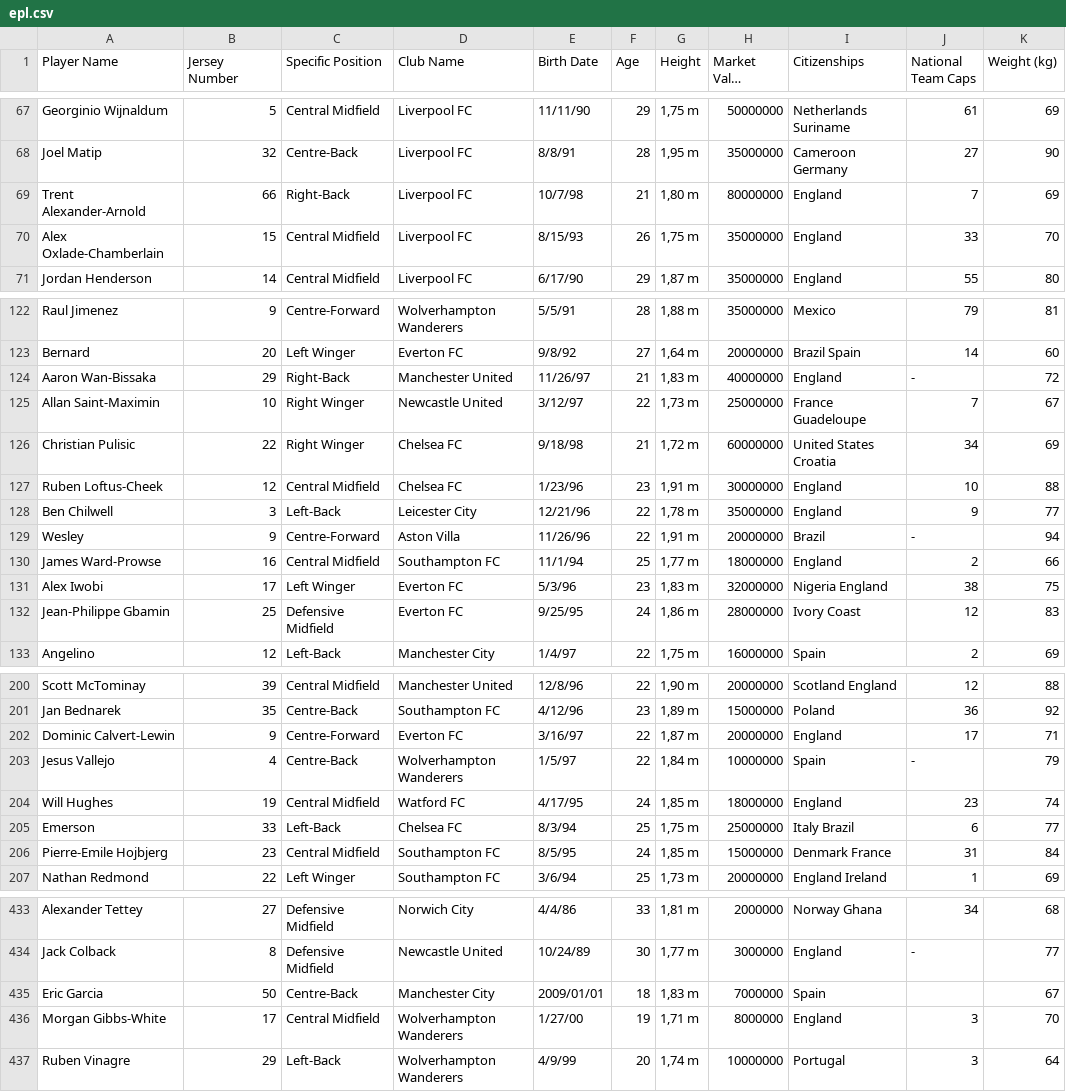
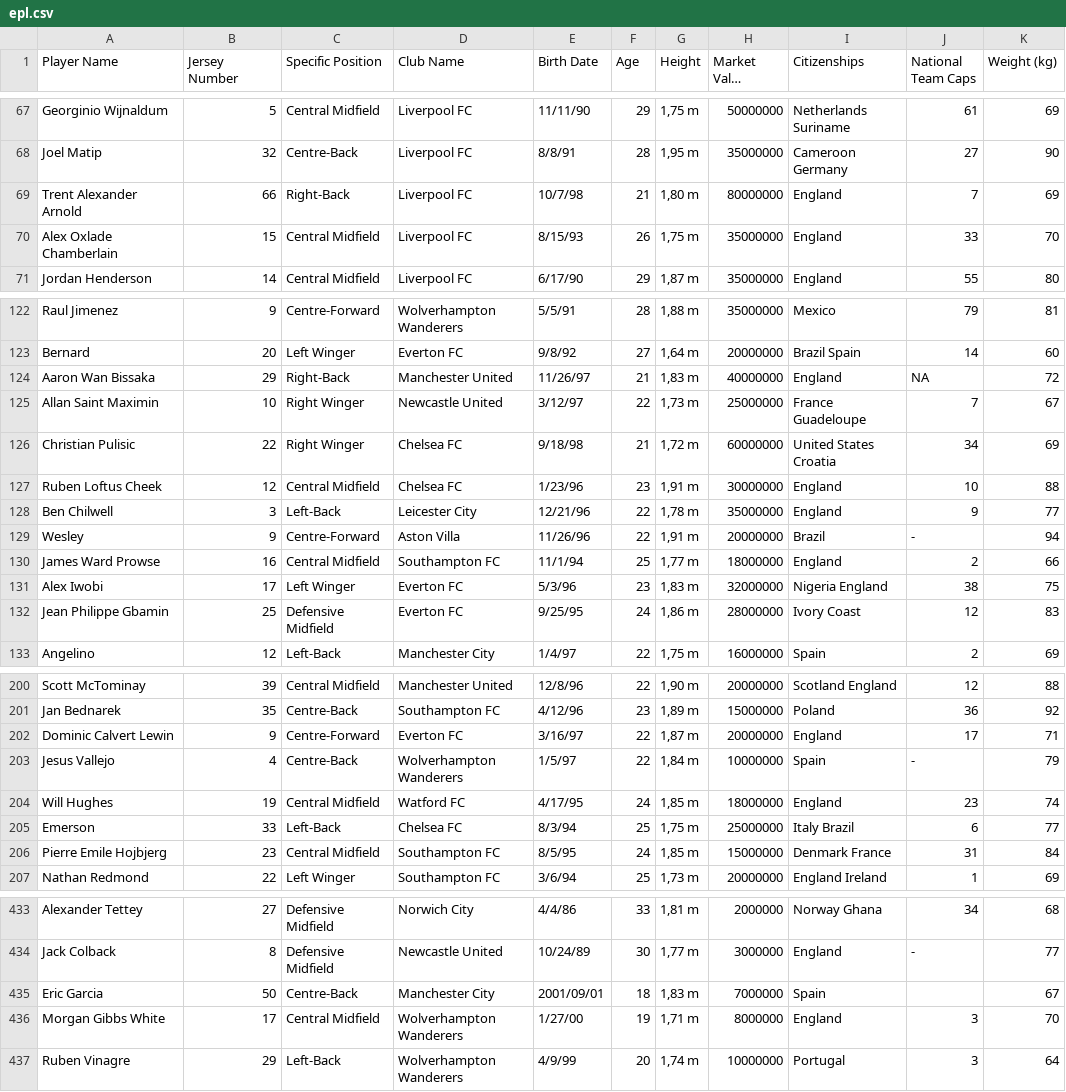
Before and after one commit to aminoacid11/Chatbot, a CSV file: epl.csv, drawn as a sheet; only a part is shown, gaps mark what is left out; long unchanged cells end in …; the diff covers the shown part only.

```diff
--- a/epl.csv
+++ b/epl.csv
@@ -68,4 +68,4 @@ Georginio Wijnaldum,5,Central Midfield,Liverpool FC ,11/11/90,29,"1,75 m",500000
 Joel Matip,32,Centre-Back,Liverpool FC ,8/8/91,28,"1,95 m",35000000,Cameroon  Germany,27,90
-Trent Alexander-Arnold,66,Right-Back,Liverpool FC ,10/7/98,21,"1,80 m",80000000,England,7,69
-Alex Oxlade-Chamberlain,15,Central Midfield,Liverpool FC ,8/15/93,26,"1,75 m",35000000,England,33,70
+Trent Alexander Arnold,66,Right-Back,Liverpool FC ,10/7/98,21,"1,80 m",80000000,England,7,69
+Alex Oxlade Chamberlain,15,Central Midfield,Liverpool FC ,8/15/93,26,"1,75 m",35000000,England,33,70
 Jordan Henderson,14,Central Midfield,Liverpool FC ,6/17/90,29,"1,87 m",35000000,England,55,80
@@ -123,11 +123,11 @@ Raul Jimenez,9,Centre-Forward,Wolverhampton Wanderers ,5/5/91,28,"1,88 m",350000
 Bernard,20,Left Winger,Everton FC ,9/8/92,27,"1,64 m",20000000,Brazil  Spain,14,60
-Aaron Wan-Bissaka,29,Right-Back,Manchester United ,11/26/97,21,"1,83 m",40000000,England,-,72
-Allan Saint-Maximin,10,Right Winger,Newcastle United ,3/12/97,22,"1,73 m",25000000,France  Guadeloupe,7,67
+Aaron Wan Bissaka,29,Right-Back,Manchester United ,11/26/97,21,"1,83 m",40000000,England,NA,72
+Allan Saint Maximin,10,Right Winger,Newcastle United ,3/12/97,22,"1,73 m",25000000,France  Guadeloupe,7,67
 Christian Pulisic,22,Right Winger,Chelsea FC ,9/18/98,21,"1,72 m",60000000,United States  Croatia,34,69
-Ruben Loftus-Cheek,12,Central Midfield,Chelsea FC ,1/23/96,23,"1,91 m",30000000,England,10,88
+Ruben Loftus Cheek,12,Central Midfield,Chelsea FC ,1/23/96,23,"1,91 m",30000000,England,10,88
 Ben Chilwell,3,Left-Back,Leicester City ,12/21/96,22,"1,78 m",35000000,England,9,77
 Wesley,9,Centre-Forward,Aston Villa ,11/26/96,22,"1,91 m",20000000,Brazil,-,94
-James Ward-Prowse,16,Central Midfield,Southampton FC ,11/1/94,25,"1,77 m",18000000,England,2,66
+James Ward Prowse,16,Central Midfield,Southampton FC ,11/1/94,25,"1,77 m",18000000,England,2,66
 Alex Iwobi,17,Left Winger,Everton FC ,5/3/96,23,"1,83 m",32000000,Nigeria  England,38,75
-Jean-Philippe Gbamin,25,Defensive Midfield,Everton FC ,9/25/95,24,"1,86 m",28000000,Ivory Coast,12,83
+Jean Philippe Gbamin,25,Defensive Midfield,Everton FC ,9/25/95,24,"1,86 m",28000000,Ivory Coast,12,83
 Angelino,12,Left-Back,Manchester City ,1/4/97,22,"1,75 m",16000000,Spain,2,69
@@ -201,3 +201,3 @@ Scott McTominay,39,Central Midfield,Manchester United ,12/8/96,22,"1,90 m",20000
 Jan Bednarek,35,Centre-Back,Southampton FC ,4/12/96,23,"1,89 m",15000000,Poland,36,92
-Dominic Calvert-Lewin,9,Centre-Forward,Everton FC ,3/16/97,22,"1,87 m",20000000,England,17,71
+Dominic Calvert Lewin,9,Centre-Forward,Everton FC ,3/16/97,22,"1,87 m",20000000,England,17,71
 Jesus Vallejo,4,Centre-Back,Wolverhampton Wanderers ,1/5/97,22,"1,84 m",10000000,Spain,-,79
@@ -205,3 +205,3 @@ Will Hughes,19,Central Midfield,Watford FC ,4/17/95,24,"1,85 m",18000000,England
 Emerson,33,Left-Back,Chelsea FC ,8/3/94,25,"1,75 m",25000000,Italy  Brazil,6,77
-Pierre-Emile Hojbjerg,23,Central Midfield,Southampton FC ,8/5/95,24,"1,85 m",15000000,Denmark  France,31,84
+Pierre Emile Hojbjerg,23,Central Midfield,Southampton FC ,8/5/95,24,"1,85 m",15000000,Denmark  France,31,84
 Nathan Redmond,22,Left Winger,Southampton FC ,3/6/94,25,"1,73 m",20000000,England  Ireland,1,69
@@ -434,4 +434,4 @@ Alexander Tettey,27,Defensive Midfield,Norwich City ,4/4/86,33,"1,81 m",2000000,
 Jack Colback,8,Defensive Midfield,Newcastle United ,10/24/89,30,"1,77 m",3000000,England,-,77
-Eric Garcia,50,Centre-Back,Manchester City ,2009/01/01,18,"1,83 m",7000000,Spain,,67
-Morgan Gibbs-White,17,Central Midfield,Wolverhampton Wanderers ,1/27/00,19,"1,71 m",8000000,England,3,70
+Eric Garcia,50,Centre-Back,Manchester City ,2001/09/01,18,"1,83 m",7000000,Spain,,67
+Morgan Gibbs White,17,Central Midfield,Wolverhampton Wanderers ,1/27/00,19,"1,71 m",8000000,England,3,70
 Ruben Vinagre,29,Left-Back,Wolverhampton Wanderers ,4/9/99,20,"1,74 m",10000000,Portugal,3,64
```
Also changed, not shown: 11 edited cells elsewhere in this file, 2 other files.
